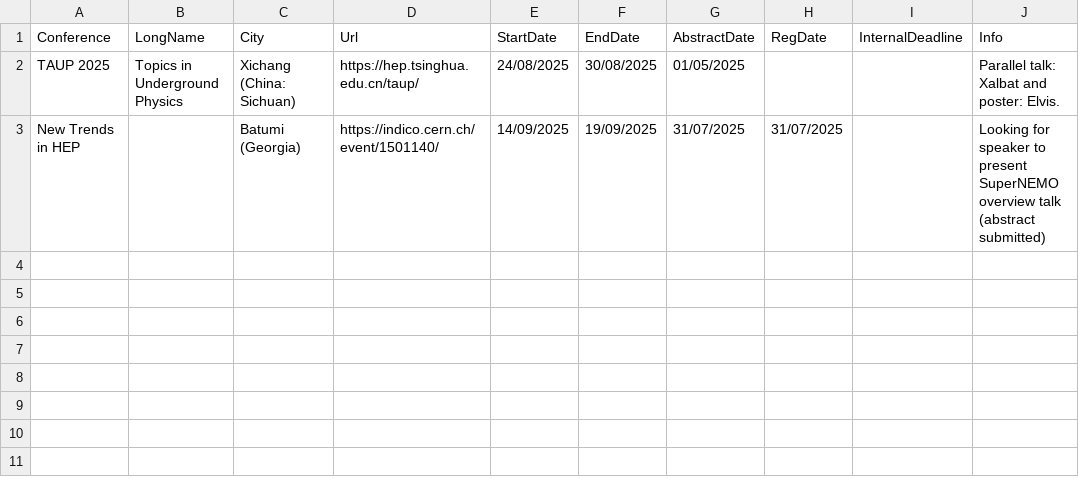
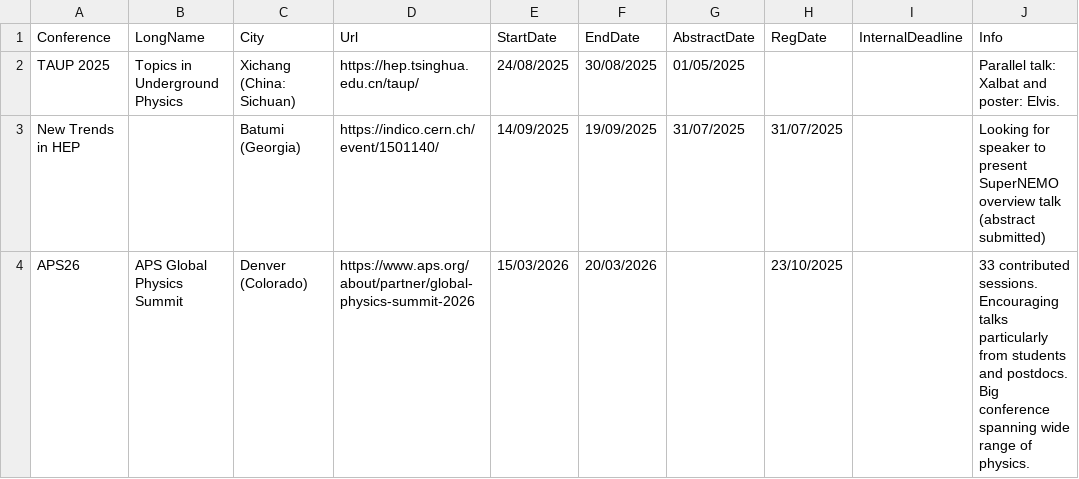
Before and after one commit to SuperNEMO-DBD/SuperNEMO-DBD.github.io, a CSV file: _data/conferences.csv, drawn as a sheet; the diff names each change by its address in the sheet, - before the commit and + after, or states it on an @@ line.

Commit message:
Add APS

```diff
--- a/_data/conferences.csv
+++ b/_data/conferences.csv
+row 4: APS26 | APS Global Physics Summit | Denver (Colorado) | https://www.aps.org/about/partner/global-physics-summit-2026 | 15/03/2026 | 20/03/2026 |  | 23/10/2025 |  | 33 contributed sessions. Encouraging talks particularly from students and postdocs. Big conference spanning wide range of physics.
```
